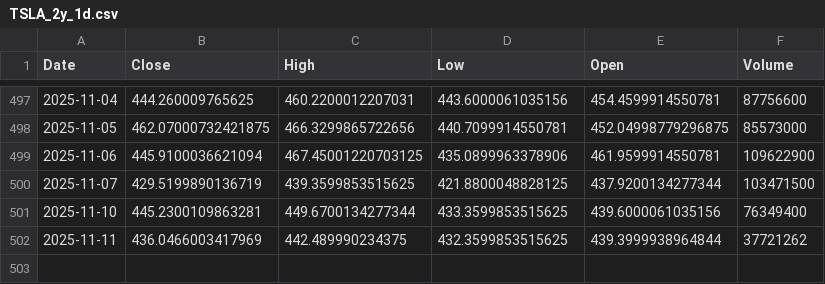
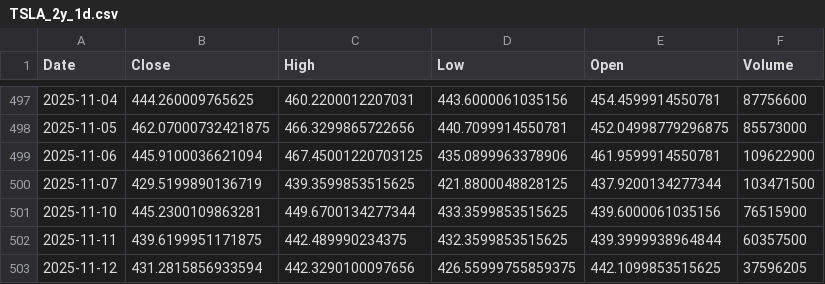
Before and after one commit to TunahanKicci/FinanceML-Pipeline, a CSV file: data/cache/TSLA_2y_1d.csv, drawn as a sheet; only a part is shown, gaps mark what is left out.

```diff
--- a/data/cache/TSLA_2y_1d.csv
+++ b/data/cache/TSLA_2y_1d.csv
@@ -500,3 +500,4 @@ Date,Close,High,Low,Open,Volume
 2025-11-07,429.5199890136719,439.3599853515625,421.8800048828125,437.9200134277344,103471500
-2025-11-10,445.2300109863281,449.6700134277344,433.3599853515625,439.6000061035156,76349400
-2025-11-11,436.0466003417969,442.489990234375,432.3599853515625,439.3999938964844,37721262
+2025-11-10,445.2300109863281,449.6700134277344,433.3599853515625,439.6000061035156,76515900
+2025-11-11,439.6199951171875,442.489990234375,432.3599853515625,439.3999938964844,60357500
+2025-11-12,431.2815856933594,442.3290100097656,426.55999755859375,442.1099853515625,37596205
```
Also changed, not shown: data/cache/AAPL_2y_1d.csv, data/cache/JPM_2y_1d.csv, 18 other files.
